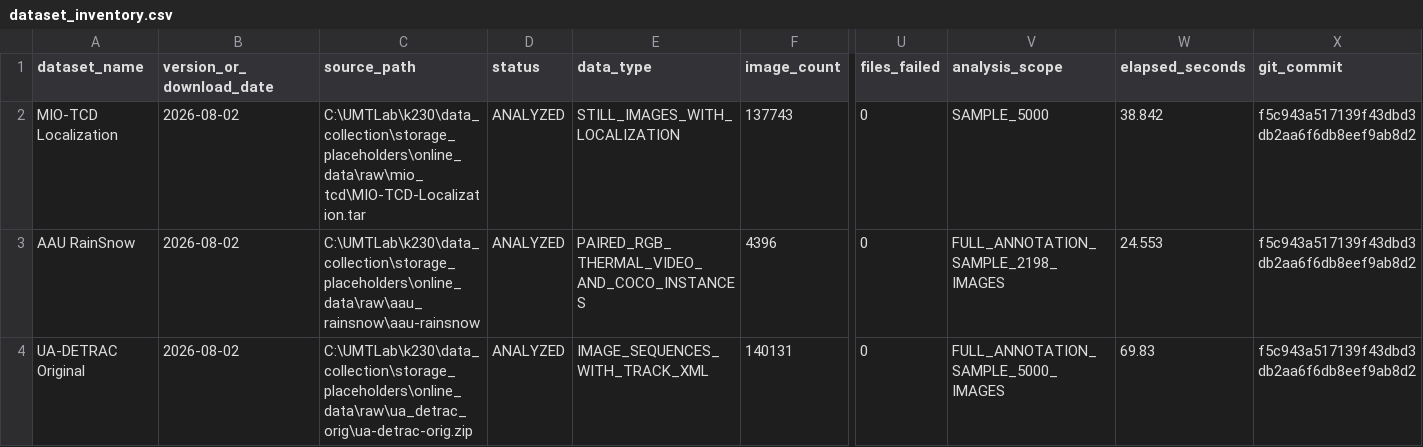
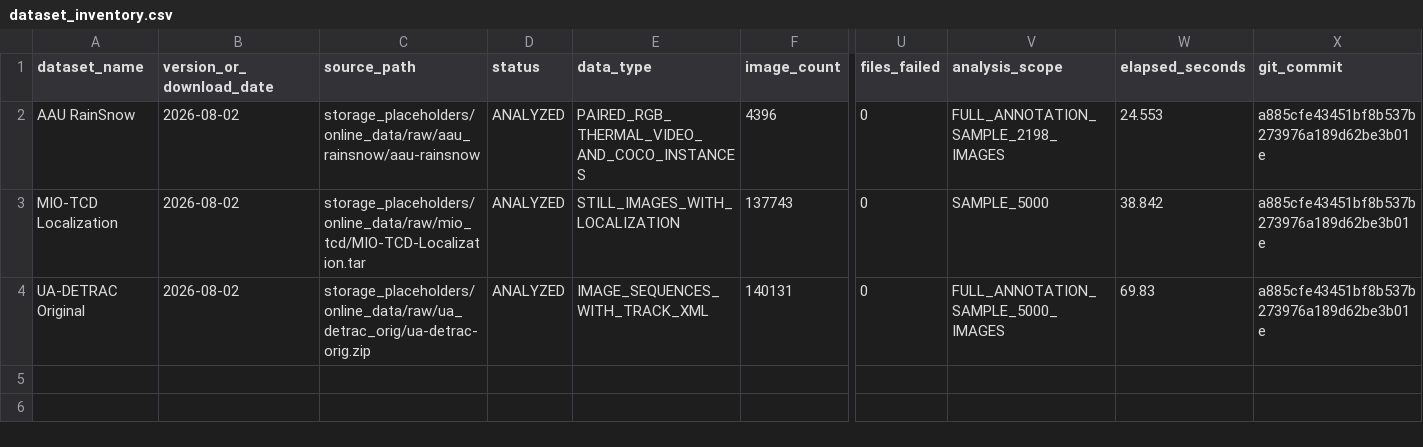
Before and after one commit to kinnynee/emergency-lane-dataset-pipeline, a CSV file: data_collection/reports/external_eda/dataset_inventory.csv, drawn as a sheet; only a part is shown, gaps mark what is left out; removed rows and columns are numbered as before the commit, all else as after; rows hold the shown columns only; the diff names each change by its address in the sheet, - before the commit and + after, or states it on an @@ line.

```diff
--- a/data_collection/reports/external_eda/dataset_inventory.csv
+++ b/data_collection/reports/external_eda/dataset_inventory.csv
+row 2: AAU RainSnow | 2026-08-02 | storage_placeholders/online_data/raw/aau_rainsnow/aau-rainsnow | ANALYZED | PAIRED_RGB_THERMAL_VIDEO_AND_COCO_INSTANCES | 4396 | 0 | FULL_ANNOTATION_SAMPLE_2198_IMAGES | 24.553 | a885cfe43451bf8b537b273976a189d62be3b01e
-C3 (source_path): C:\UMTLab\k230\data_collection\storage_placeholders\online_data\raw\mio_tcd\MIO-TCD-Localization.tar
+C3 (source_path): storage_placeholders/online_data/raw/mio_tcd/MIO-TCD-Localization.tar
-X3 (git_commit): f5c943a517139f43dbd3db2aa6f6db8eef9ab8d2
+X3 (git_commit): a885cfe43451bf8b537b273976a189d62be3b01e
-row 3: AAU RainSnow | 2026-08-02 | C:\UMTLab\k230\data_collection\storage_placeholders\online_data\raw\aau_rainsnow\aau-rainsnow | ANALYZED | PAIRED_RGB_THERMAL_VIDEO_AND_COCO_INSTANCES | 4396 | 0 | FULL_ANNOTATION_SAMPLE_2198_IMAGES | 24.553 | f5c943a517139f43dbd3db2aa6f6db8eef9ab8d2
-C4 (source_path): C:\UMTLab\k230\data_collection\storage_placeholders\online_data\raw\ua_detrac_orig\ua-detrac-orig.zip
+C4 (source_path): storage_placeholders/online_data/raw/ua_detrac_orig/ua-detrac-orig.zip
-X4 (git_commit): f5c943a517139f43dbd3db2aa6f6db8eef9ab8d2
+X4 (git_commit): a885cfe43451bf8b537b273976a189d62be3b01e
```
Also changed, not shown: data_collection/reports/external_eda/contact_sheet_status.csv, data_collection/reports/external_eda/figure_provenance.csv, 4 other files.
